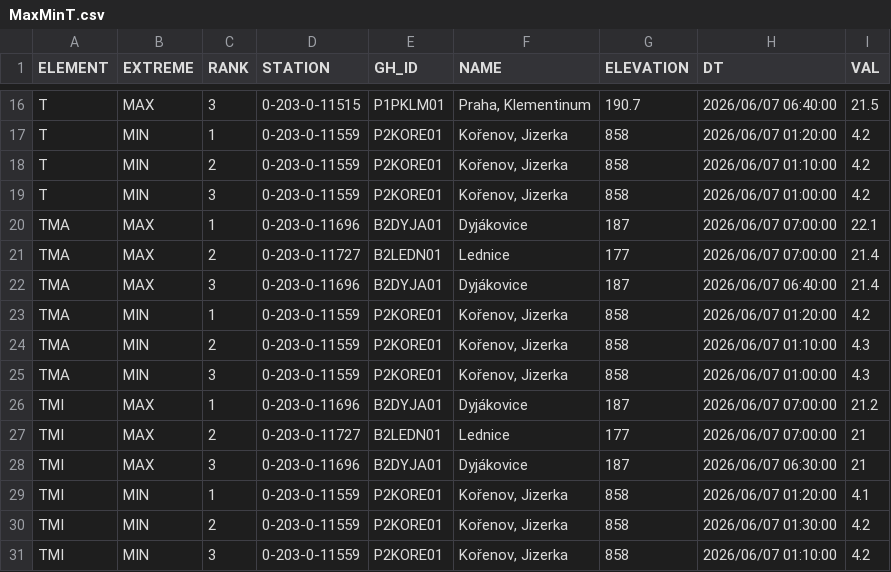
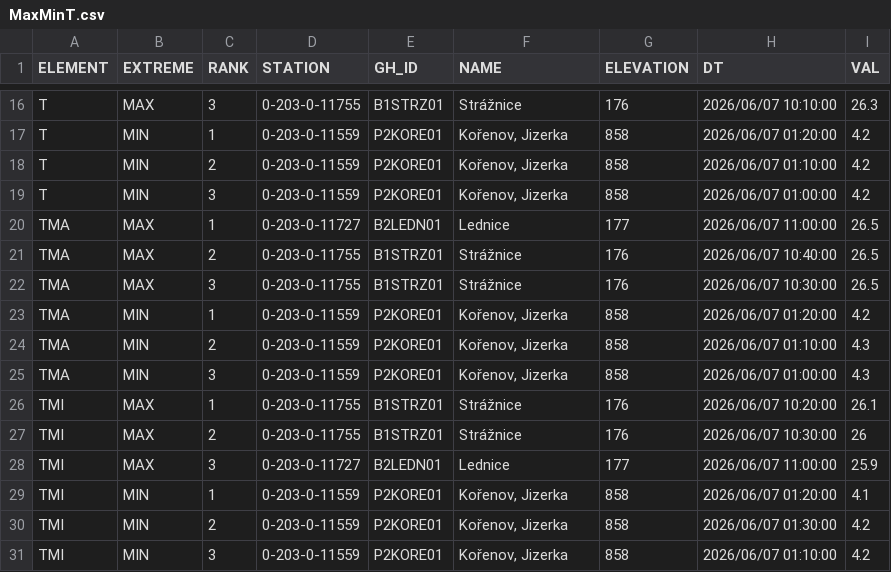
Before and after one commit to RadimTol/OpenData, a CSV file: MaxMinT.csv, drawn as a sheet; only a part is shown, gaps mark what is left out; the diff covers the shown part only.

```diff
--- a/MaxMinT.csv
+++ b/MaxMinT.csv
@@ -16,2 +16,2 @@
-"T","MAX",3,"0-203-0-11515","P1PKLM01","Praha, Klementinum",190.7,"2026/06/07 06:40:00",21.5
+"T","MAX",3,"0-203-0-11755","B1STRZ01","Strážnice",176,"2026/06/07 10:10:00",26.3
 "T","MIN",1,"0-203-0-11559","P2KORE01","Kořenov, Jizerka",858,"2026/06/07 01:20:00",4.2
@@ -19,5 +19,5 @@
 "T","MIN",3,"0-203-0-11559","P2KORE01","Kořenov, Jizerka",858,"2026/06/07 01:00:00",4.2
-"TMA","MAX",1,"0-203-0-11696","B2DYJA01","Dyjákovice",187,"2026/06/07 07:00:00",22.1
-"TMA","MAX",2,"0-203-0-11727","B2LEDN01","Lednice",177,"2026/06/07 07:00:00",21.4
-"TMA","MAX",3,"0-203-0-11696","B2DYJA01","Dyjákovice",187,"2026/06/07 06:40:00",21.4
+"TMA","MAX",1,"0-203-0-11727","B2LEDN01","Lednice",177,"2026/06/07 11:00:00",26.5
+"TMA","MAX",2,"0-203-0-11755","B1STRZ01","Strážnice",176,"2026/06/07 10:40:00",26.5
+"TMA","MAX",3,"0-203-0-11755","B1STRZ01","Strážnice",176,"2026/06/07 10:30:00",26.5
 "TMA","MIN",1,"0-203-0-11559","P2KORE01","Kořenov, Jizerka",858,"2026/06/07 01:20:00",4.2
@@ -25,5 +25,5 @@
 "TMA","MIN",3,"0-203-0-11559","P2KORE01","Kořenov, Jizerka",858,"2026/06/07 01:00:00",4.3
-"TMI","MAX",1,"0-203-0-11696","B2DYJA01","Dyjákovice",187,"2026/06/07 07:00:00",21.2
-"TMI","MAX",2,"0-203-0-11727","B2LEDN01","Lednice",177,"2026/06/07 07:00:00",21
-"TMI","MAX",3,"0-203-0-11696","B2DYJA01","Dyjákovice",187,"2026/06/07 06:30:00",21
+"TMI","MAX",1,"0-203-0-11755","B1STRZ01","Strážnice",176,"2026/06/07 10:20:00",26.1
+"TMI","MAX",2,"0-203-0-11755","B1STRZ01","Strážnice",176,"2026/06/07 10:30:00",26
+"TMI","MAX",3,"0-203-0-11727","B2LEDN01","Lednice",177,"2026/06/07 11:00:00",25.9
 "TMI","MIN",1,"0-203-0-11559","P2KORE01","Kořenov, Jizerka",858,"2026/06/07 01:20:00",4.1
```
Also changed, not shown: 1 added row, 1 removed row and 33 edited cells elsewhere in this file.
